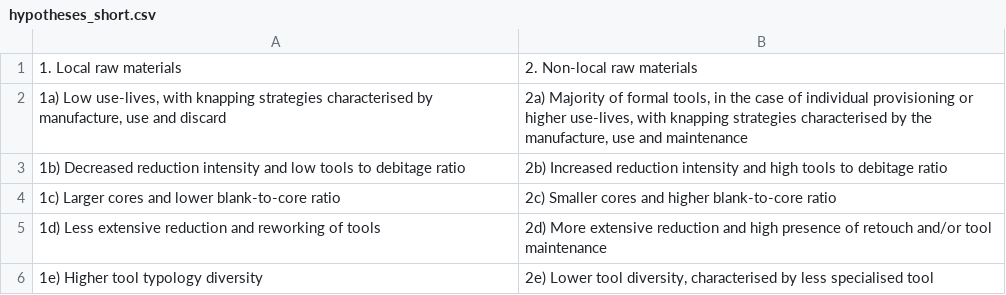
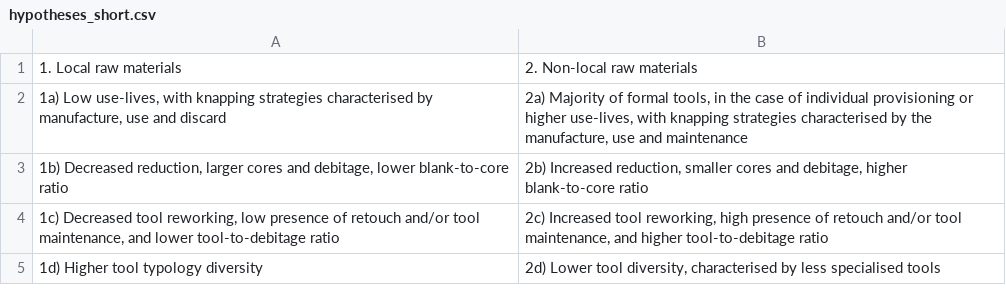
Before and after one commit to jbelmiro/from-stone-to-tool, a CSV file: analysis/data/tables/hypotheses_short.csv, drawn as a sheet.

```diff
--- a/analysis/data/tables/hypotheses_short.csv
+++ b/analysis/data/tables/hypotheses_short.csv
@@ -2,5 +2,4 @@
 "1a) Low use-lives, with knapping strategies characterised by manufacture, use and discard","2a) Majority of formal tools, in the case of individual provisioning or higher use-lives, with knapping strategies characterised by the manufacture, use and maintenance"
-1b) Decreased reduction intensity and low tools to debitage ratio,2b) Increased reduction intensity and high tools to debitage ratio
-1c) Larger cores and lower blank-to-core ratio,2c) Smaller cores and higher blank-to-core ratio
-1d) Less extensive reduction and reworking of tools,2d) More extensive reduction and high presence of retouch and/or tool maintenance
-1e) Higher tool typology diversity,"2e) Lower tool diversity, characterised by less specialised tool"
+"1b) Decreased reduction, larger cores and debitage, lower blank-to-core ratio","2b) Increased reduction, smaller cores and debitage, higher blank-to-core ratio"
+"1c) Decreased tool reworking, low presence of retouch and/or tool maintenance, and lower tool-to-debitage ratio","2c) Increased tool reworking, high presence of retouch and/or tool maintenance, and higher tool-to-debitage ratio"
+1d) Higher tool typology diversity,"2d) Lower tool diversity, characterised by less specialised tools"
```
Also changed, not shown: analysis/data/tables/results_sum.csv, 3 other files.
